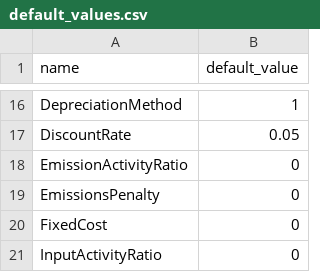
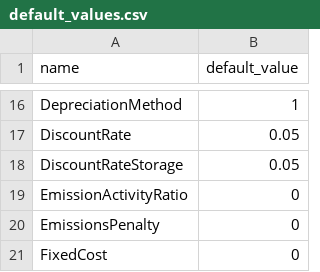
Before and after one commit to OSeMOSYS/simplicity, a CSV file: data/default_values.csv, drawn as a sheet; only a part is shown, gaps mark what is left out; the shorter side is filled out with more unchanged rows.

```diff
--- a/data/default_values.csv
+++ b/data/default_values.csv
@@ -17,2 +17,3 @@ DepreciationMethod,1
 DiscountRate,0.05
+DiscountRateStorage,0.05
 EmissionActivityRatio,0
```
Also changed, not shown: 2 other files.
